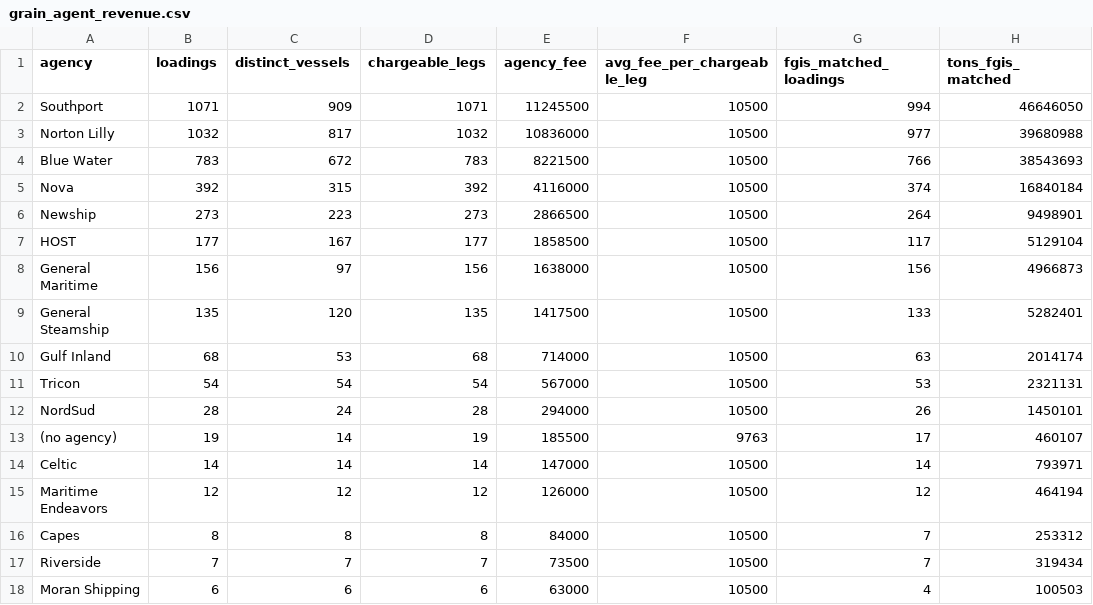
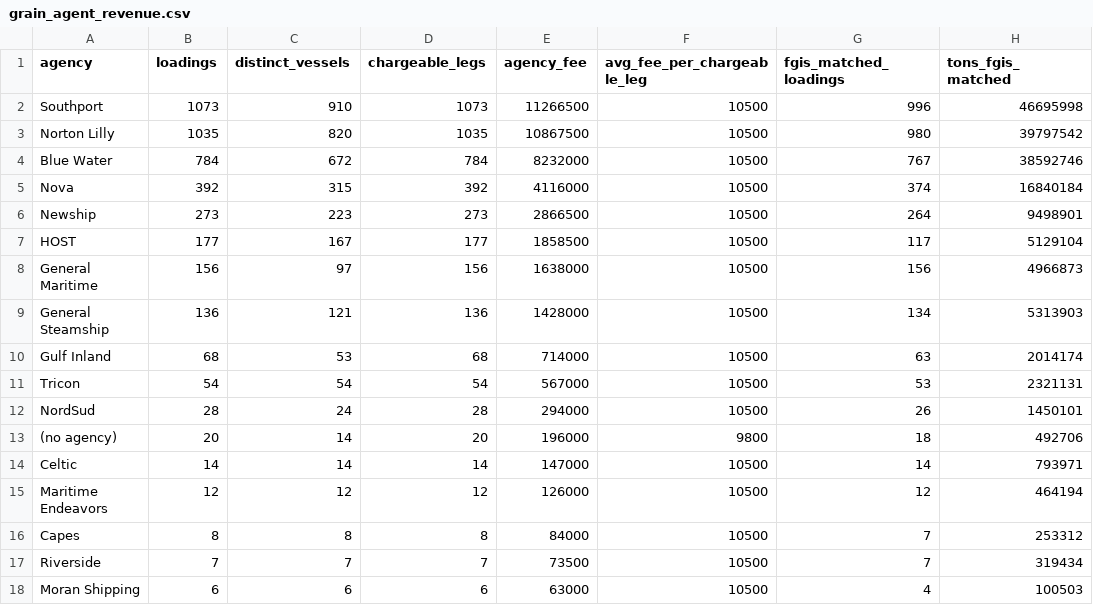
Before and after one commit to theshipsagent/mrtis-claris, a CSV file: report_concepts/grain_agent_revenue.csv, drawn as a sheet; only a part is shown.

```diff
--- a/report_concepts/grain_agent_revenue.csv
+++ b/report_concepts/grain_agent_revenue.csv
@@ -1,5 +1,5 @@
 agency,loadings,distinct_vessels,chargeable_legs,agency_fee,avg_fee_per_chargeable_leg,fgis_matched_loadings,tons_fgis_matched
-"Southport",1071,909,1071,11245500,10500,994,46646050
-"Norton Lilly",1032,817,1032,10836000,10500,977,39680988
-"Blue Water",783,672,783,8221500,10500,766,38543693
+"Southport",1073,910,1073,11266500,10500,996,46695998
+"Norton Lilly",1035,820,1035,10867500,10500,980,39797542
+"Blue Water",784,672,784,8232000,10500,767,38592746
 "Nova",392,315,392,4116000,10500,374,16840184
@@ -8,3 +8,3 @@ agency,loadings,distinct_vessels,chargeable_legs,agency_fee,avg_fee_per_chargeab
 "General Maritime",156,97,156,1638000,10500,156,4966873
-"General Steamship",135,120,135,1417500,10500,133,5282401
+"General Steamship",136,121,136,1428000,10500,134,5313903
 "Gulf Inland",68,53,68,714000,10500,63,2014174
@@ -12,3 +12,3 @@ agency,loadings,distinct_vessels,chargeable_legs,agency_fee,avg_fee_per_chargeab
 "NordSud",28,24,28,294000,10500,26,1450101
-"(no agency)",19,14,19,185500,9763,17,460107
+"(no agency)",20,14,20,196000,9800,18,492706
 "Celtic",14,14,14,147000,10500,14,793971
```
Also changed, not shown: report_concepts/grain_agent_by_facility.csv, report_concepts/grain_volume_by_facility.csv, 40 other files.
